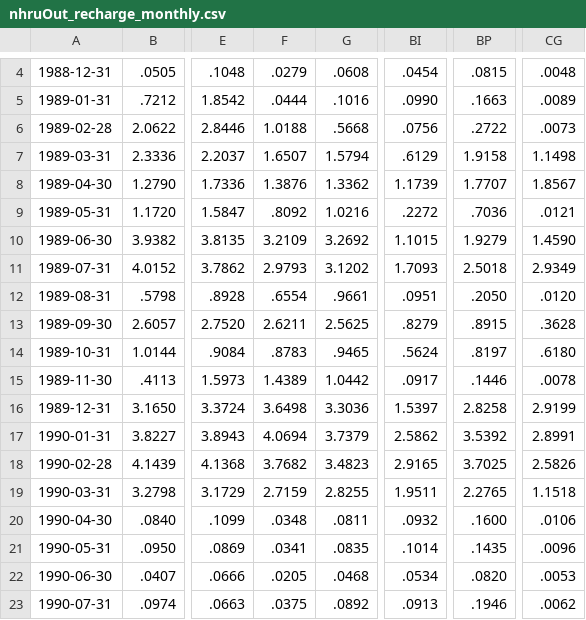
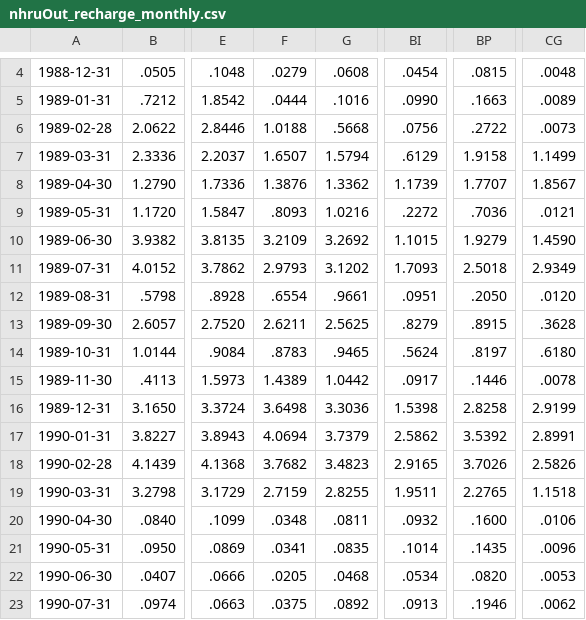
Before and after one commit to rniswon/gsflow_v2, a CSV file: GSFLOW/data/acf/output-test/nhruOut_recharge_monthly.csv, drawn as a sheet; only a part is shown, gaps mark what is left out; the diff names each change by its address in the sheet, - before the commit and + after, or states it on an @@ line.

```diff
--- a/GSFLOW/data/acf/output-test/nhruOut_recharge_monthly.csv
+++ b/GSFLOW/data/acf/output-test/nhruOut_recharge_monthly.csv
-CG7: 1.1498
+CG7: 1.1499
-F9: .8092
+F9: .8093
-BI16: 1.5397
+BI16: 1.5398
-BP18: 3.7025
+BP18: 3.7026
```
Also changed, not shown: GSFLOW/data/acf/output-test/nhruOut_hru_lateral_flow_monthly.csv, GSFLOW/data/acf/output-test/prms_summary.csv, 29 other files.
